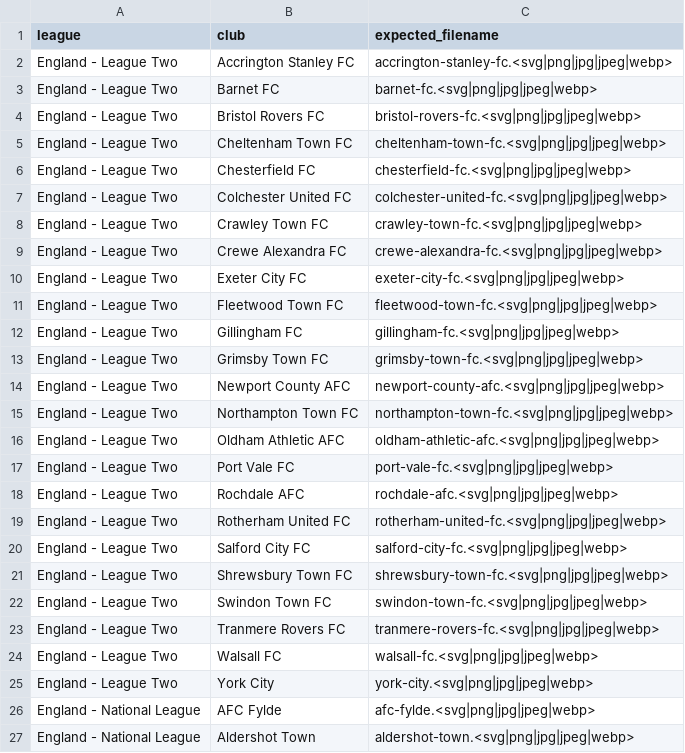
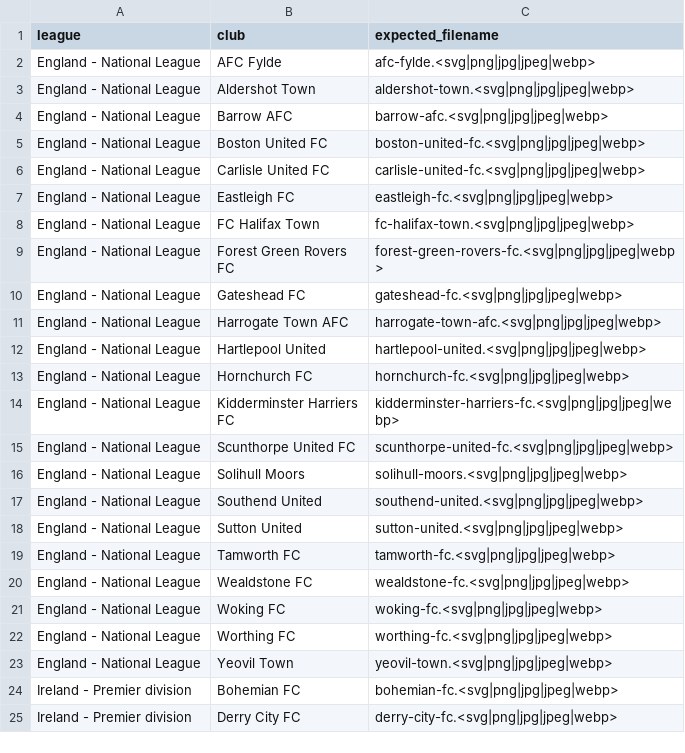
Before and after one commit to AuCoeurDesTribunes-web/Carte-des-clubs-Britanniques, a CSV file: missing-crests.csv, drawn as a sheet; only a part is shown; the shorter side is filled out with more unchanged rows.

```diff
--- a/missing-crests.csv
+++ b/missing-crests.csv
@@ -1,26 +1,2 @@
 league,club,expected_filename
-"England - League Two","Accrington Stanley FC","accrington-stanley-fc.<svg|png|jpg|jpeg|webp>"
-"England - League Two","Barnet FC","barnet-fc.<svg|png|jpg|jpeg|webp>"
-"England - League Two","Bristol Rovers FC","bristol-rovers-fc.<svg|png|jpg|jpeg|webp>"
-"England - League Two","Cheltenham Town FC","cheltenham-town-fc.<svg|png|jpg|jpeg|webp>"
-"England - League Two","Chesterfield FC","chesterfield-fc.<svg|png|jpg|jpeg|webp>"
-"England - League Two","Colchester United FC","colchester-united-fc.<svg|png|jpg|jpeg|webp>"
-"England - League Two","Crawley Town FC","crawley-town-fc.<svg|png|jpg|jpeg|webp>"
-"England - League Two","Crewe Alexandra FC","crewe-alexandra-fc.<svg|png|jpg|jpeg|webp>"
-"England - League Two","Exeter City FC","exeter-city-fc.<svg|png|jpg|jpeg|webp>"
-"England - League Two","Fleetwood Town FC","fleetwood-town-fc.<svg|png|jpg|jpeg|webp>"
-"England - League Two","Gillingham FC","gillingham-fc.<svg|png|jpg|jpeg|webp>"
-"England - League Two","Grimsby Town FC","grimsby-town-fc.<svg|png|jpg|jpeg|webp>"
-"England - League Two","Newport County AFC","newport-county-afc.<svg|png|jpg|jpeg|webp>"
-"England - League Two","Northampton Town FC","northampton-town-fc.<svg|png|jpg|jpeg|webp>"
-"England - League Two","Oldham Athletic AFC","oldham-athletic-afc.<svg|png|jpg|jpeg|webp>"
-"England - League Two","Port Vale FC","port-vale-fc.<svg|png|jpg|jpeg|webp>"
-"England - League Two","Rochdale AFC","rochdale-afc.<svg|png|jpg|jpeg|webp>"
-"England - League Two","Rotherham United FC","rotherham-united-fc.<svg|png|jpg|jpeg|webp>"
-"England - League Two","Salford City FC","salford-city-fc.<svg|png|jpg|jpeg|webp>"
-"England - League Two","Shrewsbury Town FC","shrewsbury-town-fc.<svg|png|jpg|jpeg|webp>"
-"England - League Two","Swindon Town FC","swindon-town-fc.<svg|png|jpg|jpeg|webp>"
-"England - League Two","Tranmere Rovers FC","tranmere-rovers-fc.<svg|png|jpg|jpeg|webp>"
-"England - League Two","Walsall FC","walsall-fc.<svg|png|jpg|jpeg|webp>"
-"England - League Two","York City","york-city.<svg|png|jpg|jpeg|webp>"
 "England - National League","AFC Fylde","afc-fylde.<svg|png|jpg|jpeg|webp>"
```
Also changed, not shown: 1 other file.
